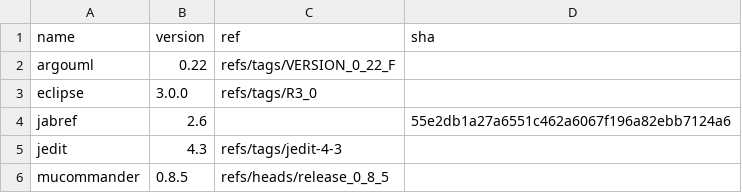
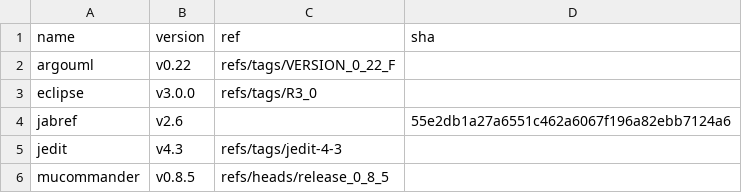
Before and after one commit to cscorley/doc2vec-feature-location, a CSV file: projects.csv, drawn as a sheet.

Commit message:
add data_path to project

```diff
--- a/projects.csv
+++ b/projects.csv
@@ -1,6 +1,6 @@
 name,version,ref,sha
-argouml,0.22,refs/tags/VERSION_0_22_F,
-eclipse,3.0.0,refs/tags/R3_0,
-jabref,2.6,,55e2db1a27a6551c462a6067f196a82ebb7124a6
-jedit,4.3,refs/tags/jedit-4-3,
-mucommander,0.8.5,refs/heads/release_0_8_5,
+argouml,v0.22,refs/tags/VERSION_0_22_F,
+eclipse,v3.0.0,refs/tags/R3_0,
+jabref,v2.6,,55e2db1a27a6551c462a6067f196a82ebb7124a6
+jedit,v4.3,refs/tags/jedit-4-3,
+mucommander,v0.8.5,refs/heads/release_0_8_5,
```
Also changed, not shown: 1 other file.
